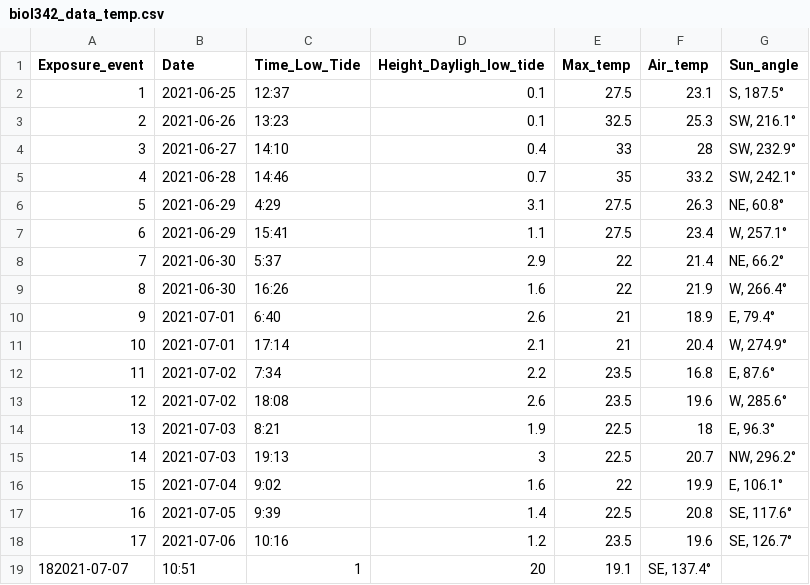
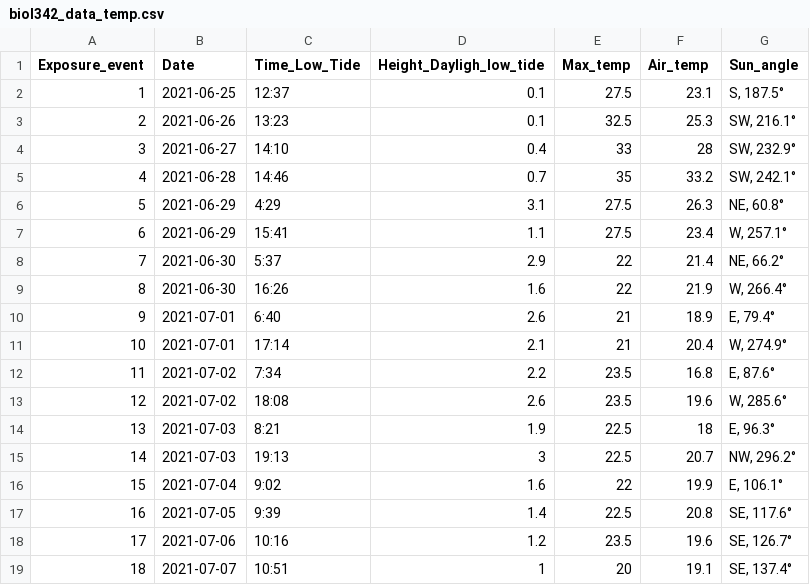
Before and after one commit to Kayleeli/BIOL342-Project, a CSV file: Data/biol342_data_temp.csv, drawn as a sheet; removed rows and columns are numbered as before the commit, all else as after; the diff names each change by its address in the sheet, - before the commit and + after, or states it on an @@ line.

Commit message:
Update biol342_data_temp.csv

```diff
--- a/Data/biol342_data_temp.csv
+++ b/Data/biol342_data_temp.csv
-row 19: 182021-07-07 | 10:51 | 1 | 20 | 19.1 | SE, 137.4°
+row 19: 18 | 2021-07-07 | 10:51 | 1 | 20 | 19.1 | SE, 137.4°
```
